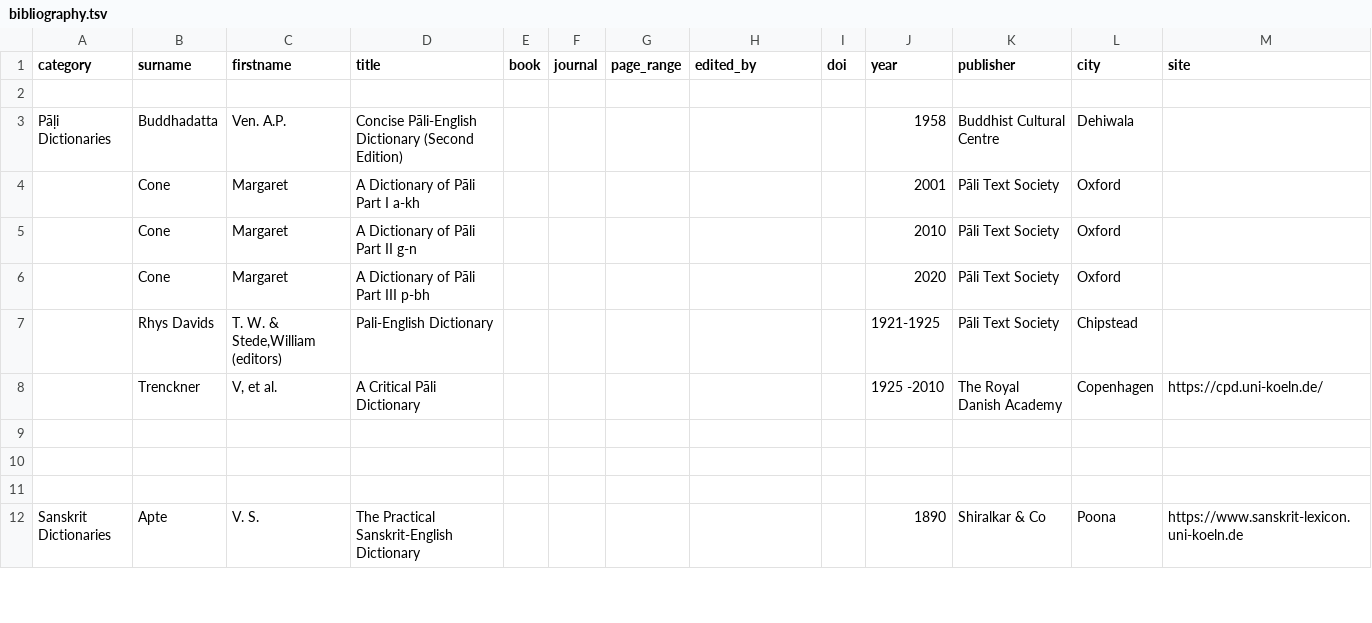
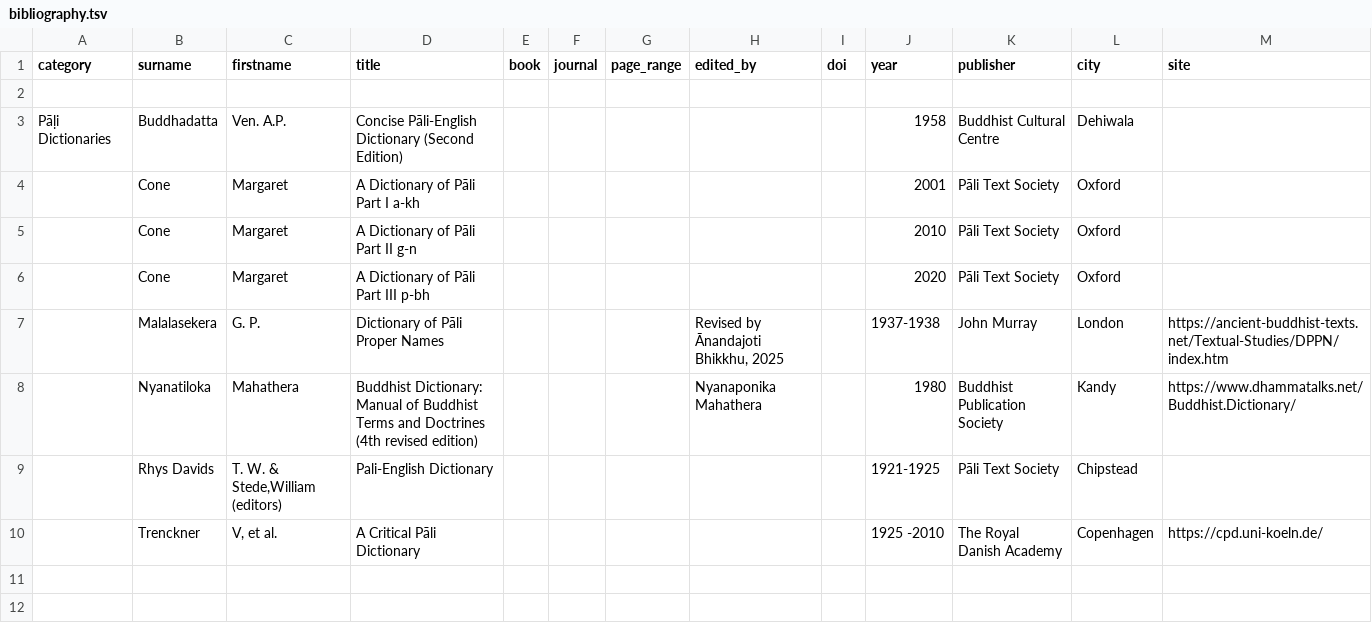
Before and after one commit to digitalpalidictionary/dpd-flutter-app, a TSV file: assets/help/bibliography.tsv, drawn as a sheet; only a part is shown; the shorter side is filled out with more unchanged rows; the diff names each change by its address in the sheet, - before the commit and + after, or states it on an @@ line.

Commit message:
fix: bibliography and build-db flags for Nyanatiloka dictionary
Adds a bibliography entry crediting Nyanatiloka and Nyanaponika for the new dictionary.
Corrects the build-db recipe's stale --peu --wordnet flags, which no longer exist in mobile_exporter.py's argument parser, to match dpd-db's own export-mobile recipe.

```diff
--- a/assets/help/bibliography.tsv
+++ b/assets/help/bibliography.tsv
+row 7:  | Malalasekera | G. P. | Dictionary of Pāli Proper Names |  |  |  | Revised by Ānandajoti Bhikkhu, 2025 |  | 1937-1938 | John Murray | London | https://ancient-buddhist-texts.net/Textual-Studies/DPPN/index.htm
+row 8:  | Nyanatiloka | Mahathera | Buddhist Dictionary: Manual of Buddhist Terms and Doctrines (4th revised edition) |  |  |  | Nyanaponika Mahathera |  | 1980 | Buddhist Publication Society | Kandy | https://www.dhammatalks.net/Buddhist.Dictionary/
```
Also changed, not shown: 1 other file.
